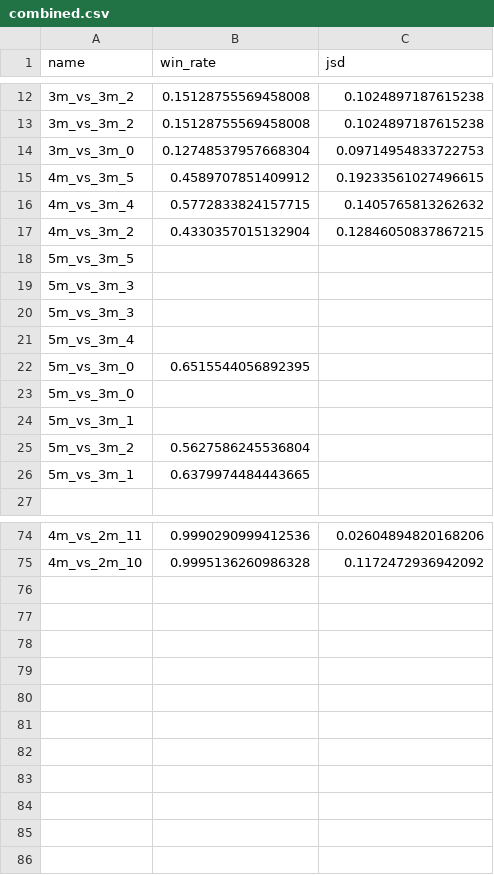
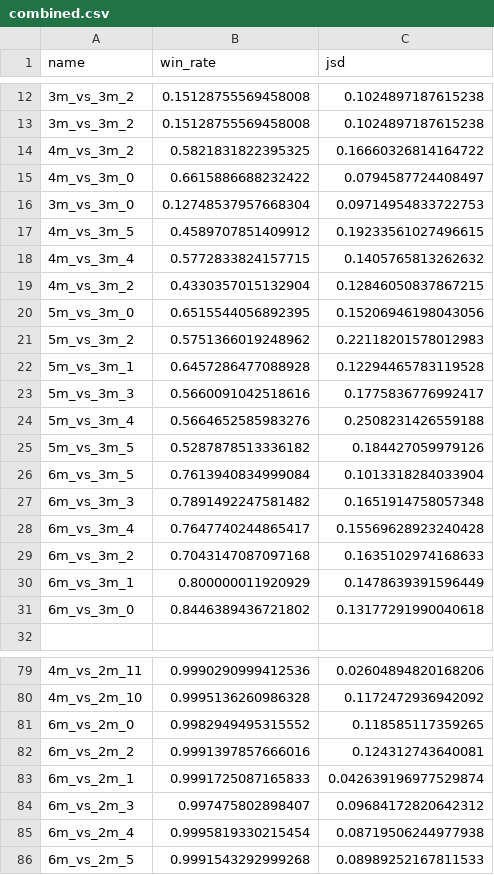
Before and after one commit to emieczkowski/JaxMARL, a CSV file: smac_expt2/combined.csv, drawn as a sheet; only a part is shown, gaps mark what is left out.

```diff
--- a/smac_expt2/combined.csv
+++ b/smac_expt2/combined.csv
@@ -13,2 +13,4 @@ name,win_rate,jsd
 3m_vs_3m_2,0.15128755569458008,0.1024897187615238
+4m_vs_3m_2,0.5821831822395325,0.16660326814164722
+4m_vs_3m_0,0.6615886688232422,0.0794587724408497
 3m_vs_3m_0,0.12748537957668304,0.09714954833722753
@@ -17,11 +19,14 @@ name,win_rate,jsd
 4m_vs_3m_2,0.4330357015132904,0.12846050837867215
-5m_vs_3m_5,,
-5m_vs_3m_3,,
-5m_vs_3m_3,,
-5m_vs_3m_4,,
-5m_vs_3m_0,0.6515544056892395,
-5m_vs_3m_0,,
-5m_vs_3m_1,,
-5m_vs_3m_2,0.5627586245536804,
-5m_vs_3m_1,0.6379974484443665,
+5m_vs_3m_0,0.6515544056892395,0.15206946198043056
+5m_vs_3m_2,0.5751366019248962,0.22118201578012983
+5m_vs_3m_1,0.6457286477088928,0.12294465783119528
+5m_vs_3m_3,0.5660091042518616,0.1775836776992417
+5m_vs_3m_4,0.5664652585983276,0.2508231426559188
+5m_vs_3m_5,0.5287878513336182,0.184427059979126
+6m_vs_3m_5,0.7613940834999084,0.1013318284033904
+6m_vs_3m_3,0.7891492247581482,0.1651914758057348
+6m_vs_3m_4,0.7647740244865417,0.15569628923240428
+6m_vs_3m_2,0.7043147087097168,0.1635102974168633
+6m_vs_3m_1,0.800000011920929,0.1478639391596449
+6m_vs_3m_0,0.8446389436721802,0.13177291990040618
 
@@ -75 +80,7 @@ name,win_rate,jsd
 4m_vs_2m_10,0.9995136260986328,0.1172472936942092
+6m_vs_2m_0,0.9982949495315552,0.118585117359265
+6m_vs_2m_2,0.9991397857666016,0.124312743640081
+6m_vs_2m_1,0.9991725087165833,0.042639196977529874
+6m_vs_2m_3,0.997475802898407,0.09684172820642312
+6m_vs_2m_4,0.9995819330215454,0.08719506244977938
+6m_vs_2m_5,0.9991543292999268,0.08989252167811533
```
Also changed, not shown: smac_expt2/3enemies.csv, smac_expt2/wandb_runs_chunk3.csv, 2 other files.
